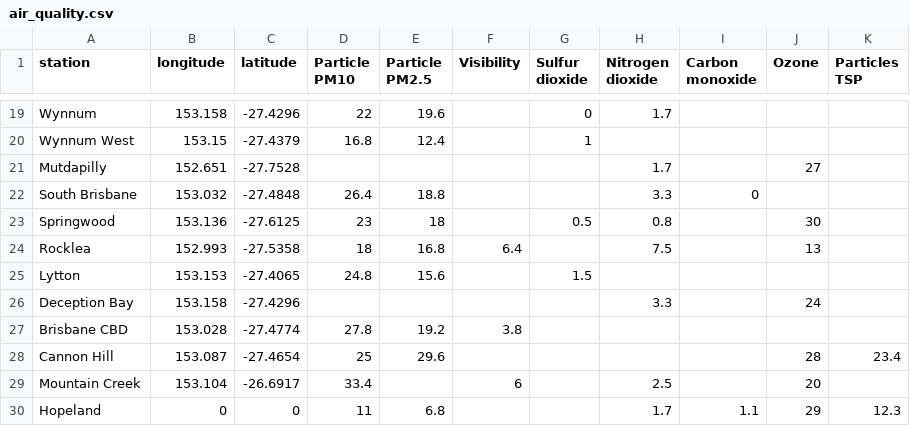
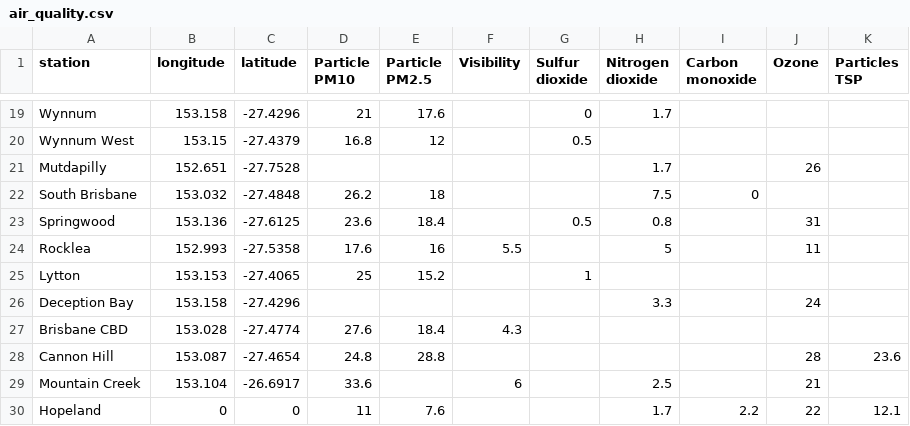
Before and after one commit to joshnicholas/qld_air, a CSV file: air_quality.csv, drawn as a sheet; only a part is shown, gaps mark what is left out; the diff covers the shown part only; the diff names each change by its address in the sheet, - before the commit and + after, or states it on an @@ line.

```diff
--- a/air_quality.csv
+++ b/air_quality.csv
-D19 (Particle PM10): 22
+D19 (Particle PM10): 21
-E19 (Particle PM2.5): 19.6
+E19 (Particle PM2.5): 17.6
-E20 (Particle PM2.5): 12.4
+E20 (Particle PM2.5): 12
-G20 (Sulfur dioxide): 1
+G20 (Sulfur dioxide): 0.5
-J21 (Ozone): 27
+J21 (Ozone): 26
-D22 (Particle PM10): 26.4
+D22 (Particle PM10): 26.2
-E22 (Particle PM2.5): 18.8
+E22 (Particle PM2.5): 18
-H22 (Nitrogen dioxide): 3.3
+H22 (Nitrogen dioxide): 7.5
-D23 (Particle PM10): 23
+D23 (Particle PM10): 23.6
-E23 (Particle PM2.5): 18
+E23 (Particle PM2.5): 18.4
-J23 (Ozone): 30
+J23 (Ozone): 31
-D24 (Particle PM10): 18
+D24 (Particle PM10): 17.6
-E24 (Particle PM2.5): 16.8
+E24 (Particle PM2.5): 16
-F24 (Visibility): 6.4
+F24 (Visibility): 5.5
-H24 (Nitrogen dioxide): 7.5
+H24 (Nitrogen dioxide): 5
-J24 (Ozone): 13
+J24 (Ozone): 11
-D25 (Particle PM10): 24.8
+D25 (Particle PM10): 25
-E25 (Particle PM2.5): 15.6
+E25 (Particle PM2.5): 15.2
-G25 (Sulfur dioxide): 1.5
+G25 (Sulfur dioxide): 1
-D27 (Particle PM10): 27.8
+D27 (Particle PM10): 27.6
-E27 (Particle PM2.5): 19.2
+E27 (Particle PM2.5): 18.4
-F27 (Visibility): 3.8
+F27 (Visibility): 4.3
-D28 (Particle PM10): 25
+D28 (Particle PM10): 24.8
-E28 (Particle PM2.5): 29.6
+E28 (Particle PM2.5): 28.8
-K28 (Particles TSP): 23.4
+K28 (Particles TSP): 23.6
-D29 (Particle PM10): 33.4
+D29 (Particle PM10): 33.6
-J29 (Ozone): 20
+J29 (Ozone): 21
-E30 (Particle PM2.5): 6.8
+E30 (Particle PM2.5): 7.6
-I30 (Carbon monoxide): 1.1
+I30 (Carbon monoxide): 2.2
-J30 (Ozone): 29
+J30 (Ozone): 22
-K30 (Particles TSP): 12.3
+K30 (Particles TSP): 12.1
```
Also changed, not shown: 46 edited cells elsewhere in this file.
